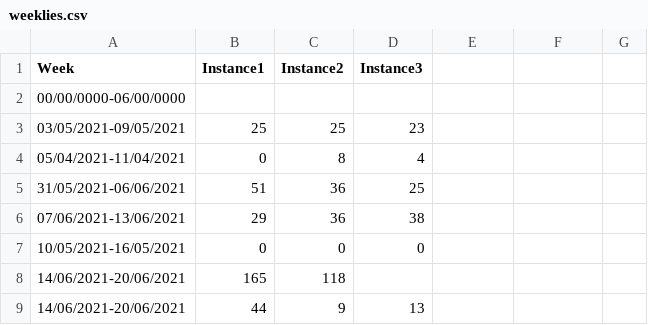
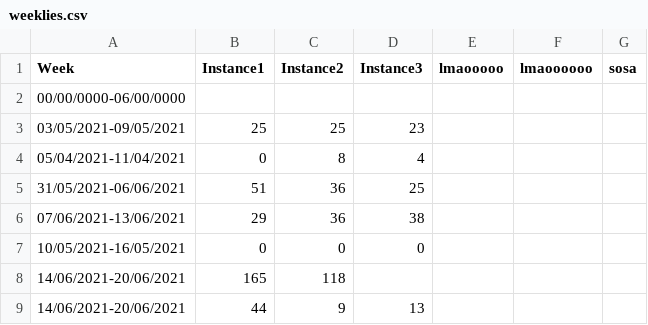
Before and after one commit to mHappah3019/Tick-Counter, a CSV file: weeklies.csv, drawn as a sheet; the diff names each change by its address in the sheet, - before the commit and + after, or states it on an @@ line.

```diff
--- a/weeklies.csv
+++ b/weeklies.csv
-E1: (empty)
+E1: lmaooooo
-F1: (empty)
+F1: lmaoooooo
-G1: (empty)
+G1: sosa
```
Also changed, not shown: dailies.csv, 3 other files.
